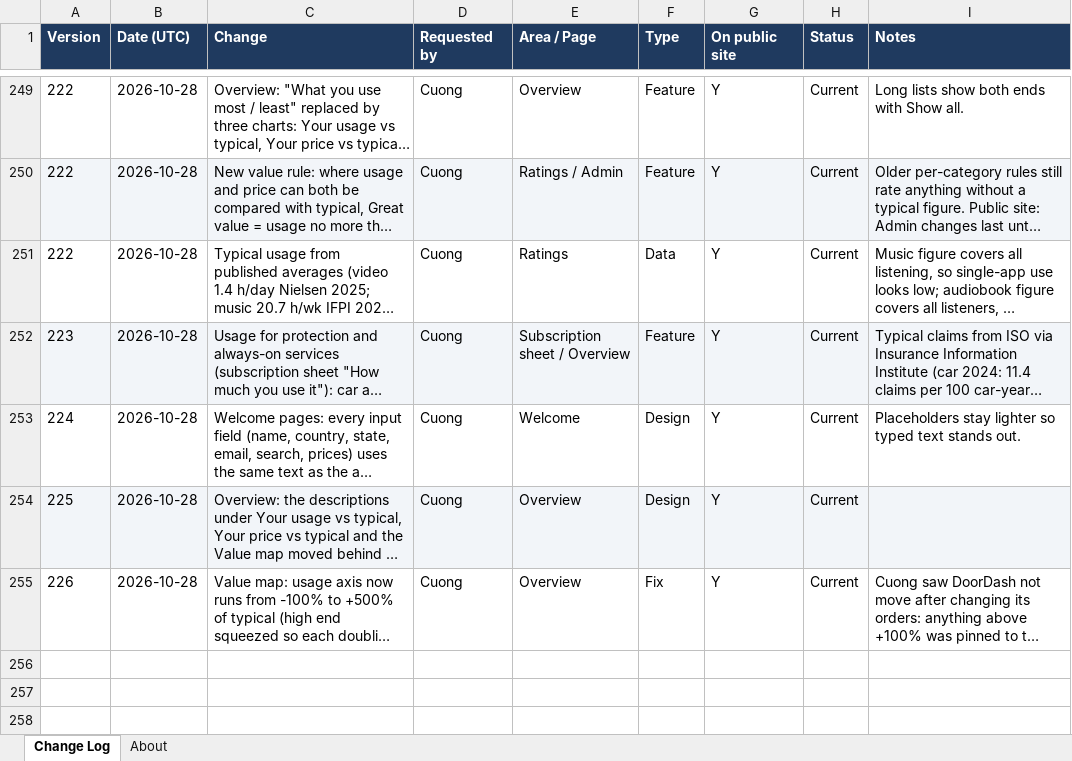
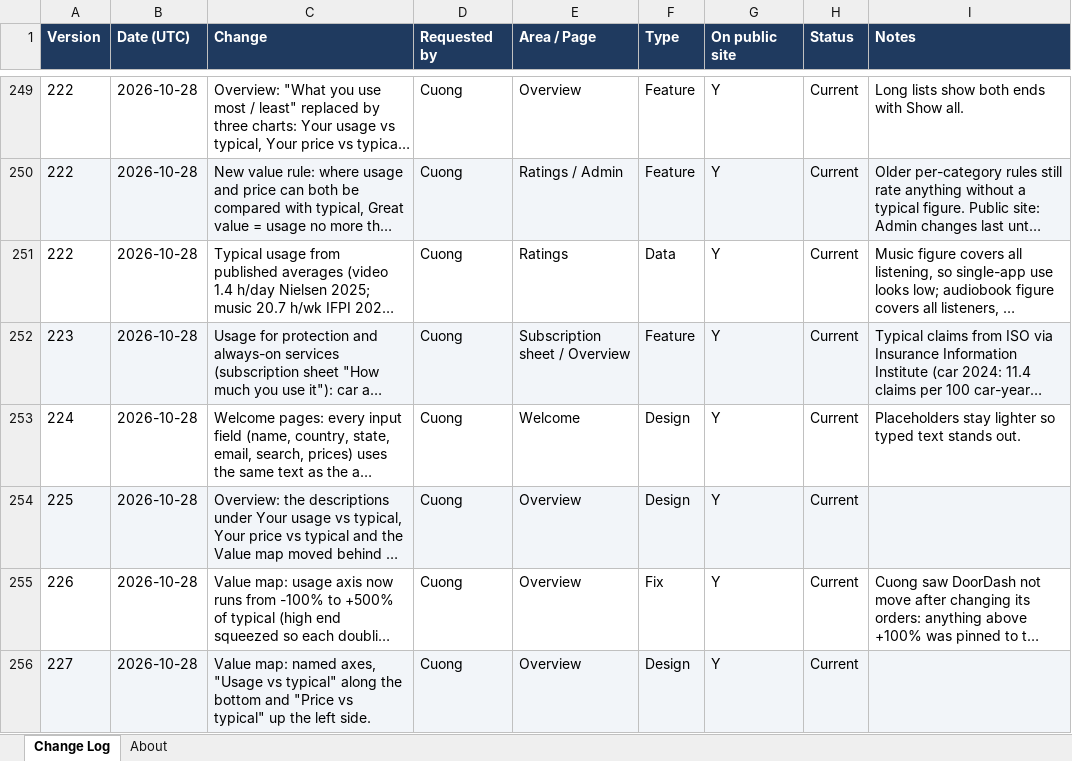
Before and after one commit to cquach1004/Subscription-keeper, an Excel workbook: changelog/change-log.xlsx, sheet Change Log, drawn as a sheet; only a part is shown, gaps mark what is left out; long unchanged cells end in …; values as stored, in another font and other column widths than the file's, no borders; the diff names each change by its address in the sheet, - before the commit and + after, or states it on an @@ line.

```diff
--- a/changelog/change-log.xlsx (sheet Change Log)
+++ b/changelog/change-log.xlsx (sheet Change Log)
+row 256: 227 | 2026-10-28 | Value map: named axes, "Usage vs typical" along the bottom and "Price vs typical" up the left side. | Cuong | Overview | Design | Y | Current
```
Also changed, not shown: 4 other files.
